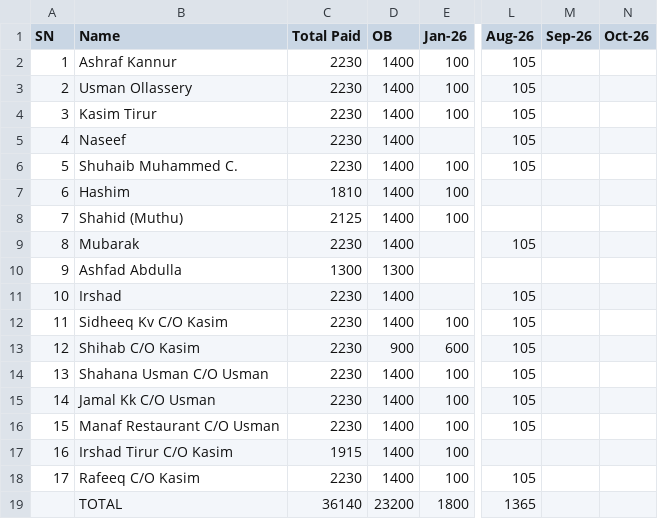
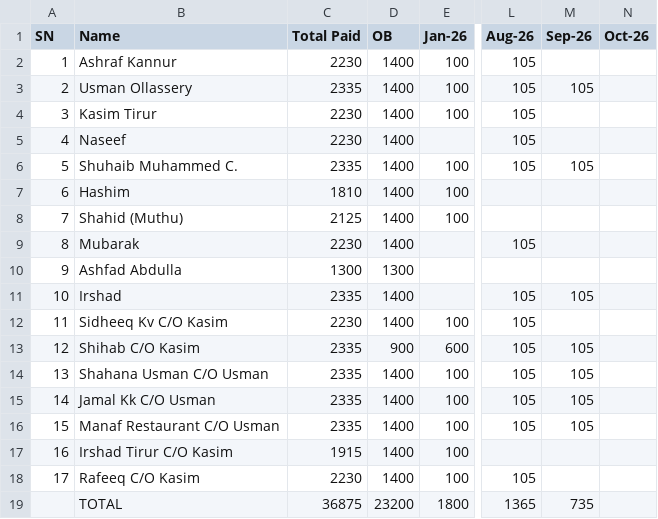
Before and after one commit to inventory-choco/avadhi-nidhi-v2, a CSV file: 2026_payments.csv, drawn as a sheet; only a part is shown, gaps mark what is left out; the diff names each change by its address in the sheet, - before the commit and + after, or states it on an @@ line.

```diff
--- a/2026_payments.csv
+++ b/2026_payments.csv
-C3 (Total Paid): 2230
+C3 (Total Paid): 2335
-M3 (Sep-26): (empty)
+M3 (Sep-26): 105
-C6 (Total Paid): 2230
+C6 (Total Paid): 2335
-M6 (Sep-26): (empty)
+M6 (Sep-26): 105
-C11 (Total Paid): 2230
+C11 (Total Paid): 2335
-M11 (Sep-26): (empty)
+M11 (Sep-26): 105
-C13:C16 (Total Paid): 2230
+C13:C16 (Total Paid): 2335
-M13:M16 (Sep-26): (empty)
+M13:M16 (Sep-26): 105
-C19 (Total Paid): 36140
+C19 (Total Paid): 36875
-M19 (Sep-26): (empty)
+M19 (Sep-26): 735
```
Also changed, not shown: Loan.csv.
